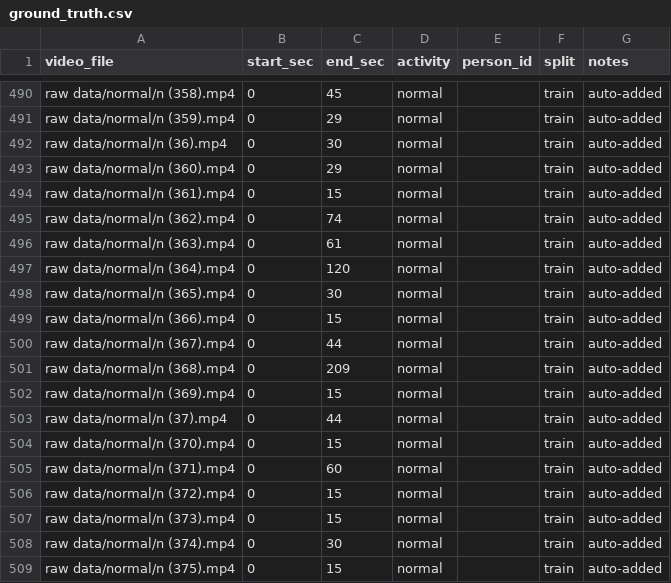
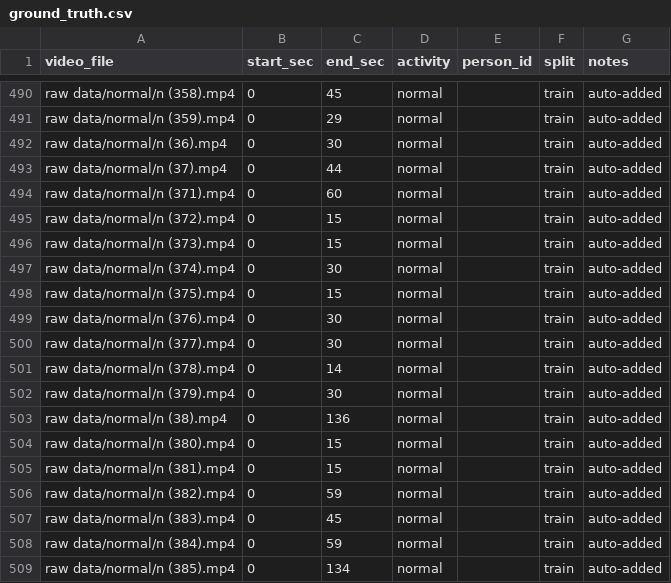
Before and after one commit to JMAdikari/Child-Safety-Monitor-Final-Year-Project-, a CSV file: montessori-safety/data/ground_truth.csv, drawn as a sheet; only a part is shown, gaps mark what is left out; the shorter side is filled out with more unchanged rows; the diff covers the shown part only.

Commit message:
removed several normal raw data videos
normal sequences are too much so several normal raw videos are removed from csv file

```diff
--- a/montessori-safety/data/ground_truth.csv
+++ b/montessori-safety/data/ground_truth.csv
@@ -492,14 +492,3 @@ raw data/normal/n (359).mp4,0,29,normal,,train,auto-added
 raw data/normal/n (36).mp4,0,30,normal,,train,auto-added
-raw data/normal/n (360).mp4,0,29,normal,,train,auto-added
-raw data/normal/n (361).mp4,0,15,normal,,train,auto-added
-raw data/normal/n (362).mp4,0,74,normal,,train,auto-added
-raw data/normal/n (363).mp4,0,61,normal,,train,auto-added
-raw data/normal/n (364).mp4,0,120,normal,,train,auto-added
-raw data/normal/n (365).mp4,0,30,normal,,train,auto-added
-raw data/normal/n (366).mp4,0,15,normal,,train,auto-added
-raw data/normal/n (367).mp4,0,44,normal,,train,auto-added
-raw data/normal/n (368).mp4,0,209,normal,,train,auto-added
-raw data/normal/n (369).mp4,0,15,normal,,train,auto-added
 raw data/normal/n (37).mp4,0,44,normal,,train,auto-added
-raw data/normal/n (370).mp4,0,15,normal,,train,auto-added
 raw data/normal/n (371).mp4,0,60,normal,,train,auto-added
```
Also changed, not shown: 21 removed rows elsewhere in this file.
